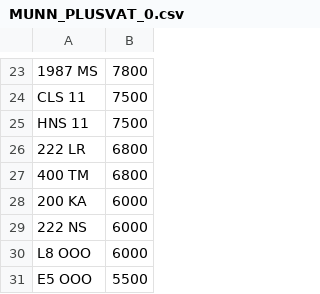
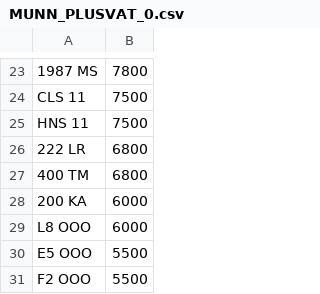
Before and after one commit to martinsumner/simplyreg, a CSV file: csv/MUNN_PLUSVAT_0.csv, drawn as a sheet; only a part is shown, gaps mark what is left out; the shorter side is filled out with more unchanged rows; the diff names each change by its address in the sheet, - before the commit and + after, or states it on an @@ line.

```diff
--- a/csv/MUNN_PLUSVAT_0.csv
+++ b/csv/MUNN_PLUSVAT_0.csv
-row 29: 222 NS | 6000
```
Also changed, not shown: csv/DRIVEIN_PLUSVAT_300.csv, csv/MUNN_NOVAT_0.csv.
